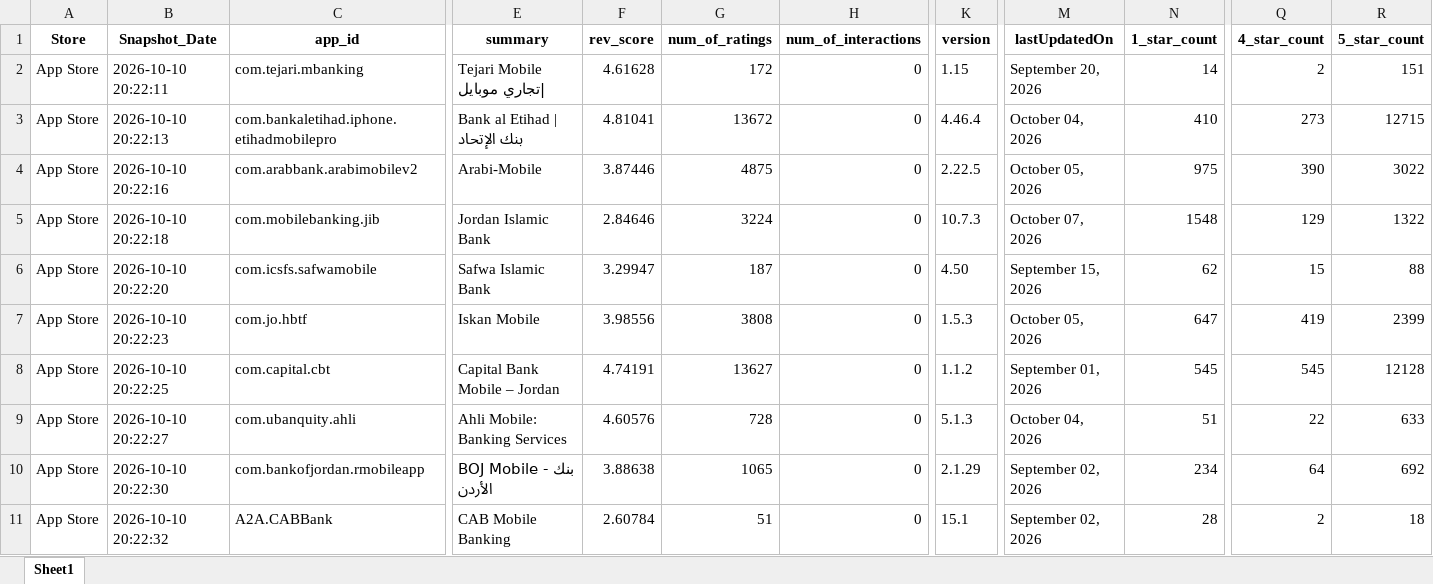
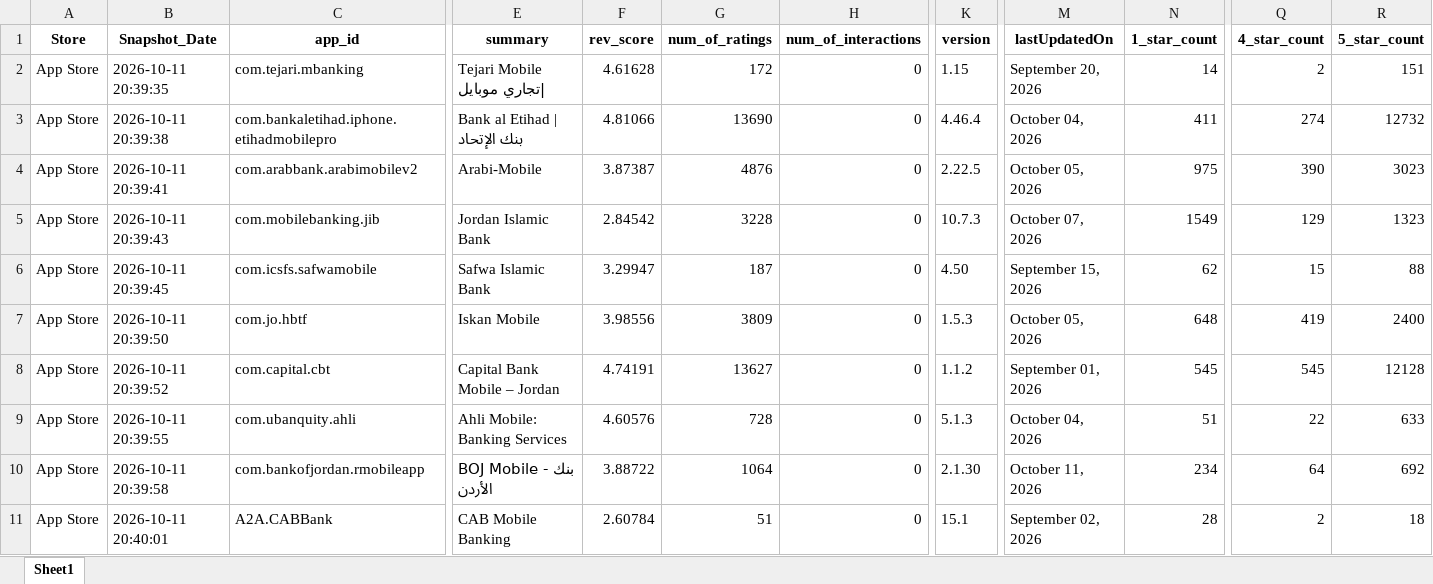
Before and after one commit to Joseph-Sal/jordan_banks_reviews_stats_data, an Excel workbook: data/Jordan_banks_Reviews_AppleStore.xlsx, sheet Sheet1, drawn as a sheet; only a part is shown, gaps mark what is left out; values as stored, in another font and other column widths than the file's, no borders; the diff covers the shown part only; the diff names each change by its address in the sheet, - before the commit and + after, or states it on an @@ line.

```diff
--- a/data/Jordan_banks_Reviews_AppleStore.xlsx (sheet Sheet1)
+++ b/data/Jordan_banks_Reviews_AppleStore.xlsx (sheet Sheet1)
-B2 (Snapshot_Date): 2026-10-10 20:22:11
+B2 (Snapshot_Date): 2026-10-11 20:39:35
-B3 (Snapshot_Date): 2026-10-10 20:22:13
+B3 (Snapshot_Date): 2026-10-11 20:39:38
-F3 (rev_score): 4.81041
+F3 (rev_score): 4.81066
-G3 (num_of_ratings): 13672
+G3 (num_of_ratings): 13690
-N3 (1_star_count): 410
+N3 (1_star_count): 411
-Q3 (4_star_count): 273
+Q3 (4_star_count): 274
-R3 (5_star_count): 12715
+R3 (5_star_count): 12732
-B4 (Snapshot_Date): 2026-10-10 20:22:16
+B4 (Snapshot_Date): 2026-10-11 20:39:41
-F4 (rev_score): 3.87446
+F4 (rev_score): 3.87387
-G4 (num_of_ratings): 4875
+G4 (num_of_ratings): 4876
-R4 (5_star_count): 3022
+R4 (5_star_count): 3023
-B5 (Snapshot_Date): 2026-10-10 20:22:18
+B5 (Snapshot_Date): 2026-10-11 20:39:43
-F5 (rev_score): 2.84646
+F5 (rev_score): 2.84542
-G5 (num_of_ratings): 3224
+G5 (num_of_ratings): 3228
-N5 (1_star_count): 1548
+N5 (1_star_count): 1549
-R5 (5_star_count): 1322
+R5 (5_star_count): 1323
-B6 (Snapshot_Date): 2026-10-10 20:22:20
+B6 (Snapshot_Date): 2026-10-11 20:39:45
-B7 (Snapshot_Date): 2026-10-10 20:22:23
+B7 (Snapshot_Date): 2026-10-11 20:39:50
-G7 (num_of_ratings): 3808
+G7 (num_of_ratings): 3809
-N7 (1_star_count): 647
+N7 (1_star_count): 648
-R7 (5_star_count): 2399
+R7 (5_star_count): 2400
-B8 (Snapshot_Date): 2026-10-10 20:22:25
+B8 (Snapshot_Date): 2026-10-11 20:39:52
-B9 (Snapshot_Date): 2026-10-10 20:22:27
+B9 (Snapshot_Date): 2026-10-11 20:39:55
-B10 (Snapshot_Date): 2026-10-10 20:22:30
+B10 (Snapshot_Date): 2026-10-11 20:39:58
-F10 (rev_score): 3.88638
+F10 (rev_score): 3.88722
-G10 (num_of_ratings): 1065
+G10 (num_of_ratings): 1064
-K10 (version): 2.1.29
+K10 (version): 2.1.30
-M10 (lastUpdatedOn): September 02, 2026
+M10 (lastUpdatedOn): October 11, 2026
-B11 (Snapshot_Date): 2026-10-10 20:22:32
+B11 (Snapshot_Date): 2026-10-11 20:40:01
```
Also changed, not shown: 13 edited cells elsewhere in this sheet, data/Jordan_banks_Reviews_GooglePlay.xlsx.
